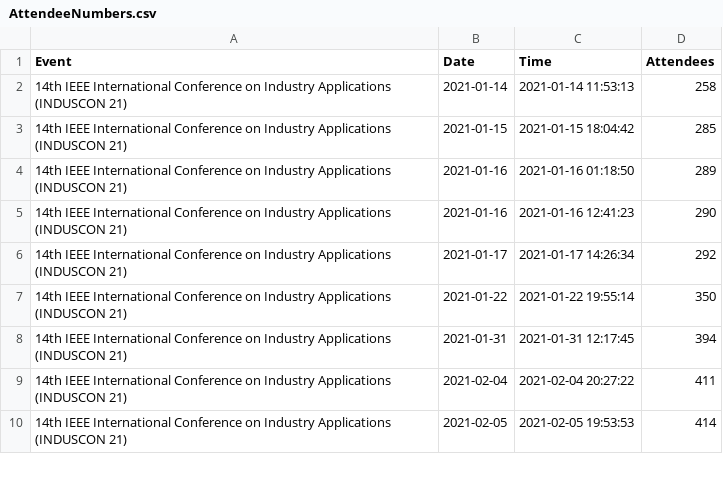
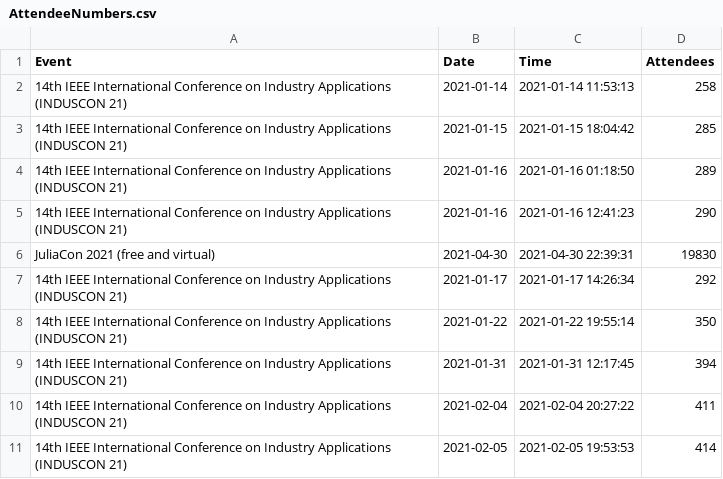
Before and after one commit to DragonflyStats/Projects, a CSV file: events/AttendeeNumbers.csv, drawn as a sheet; only a part is shown; the diff names each change by its address in the sheet, - before the commit and + after, or states it on an @@ line.

Commit message:
Update AttendeeNumbers.csv

```diff
--- a/events/AttendeeNumbers.csv
+++ b/events/AttendeeNumbers.csv
+row 6: JuliaCon 2021 (free and virtual) | 2021-04-30 | 2021-04-30 22:39:31 | 19830
```
